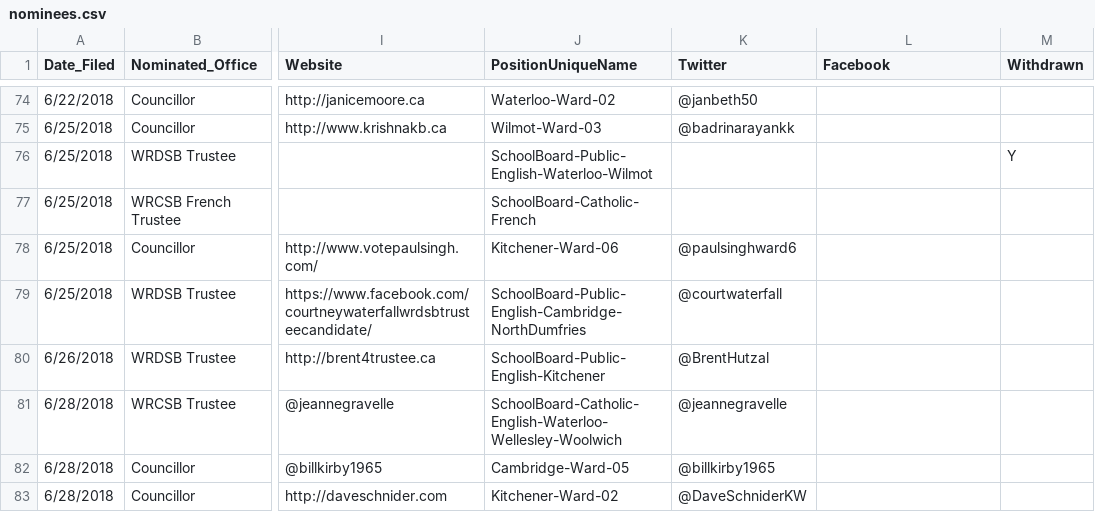
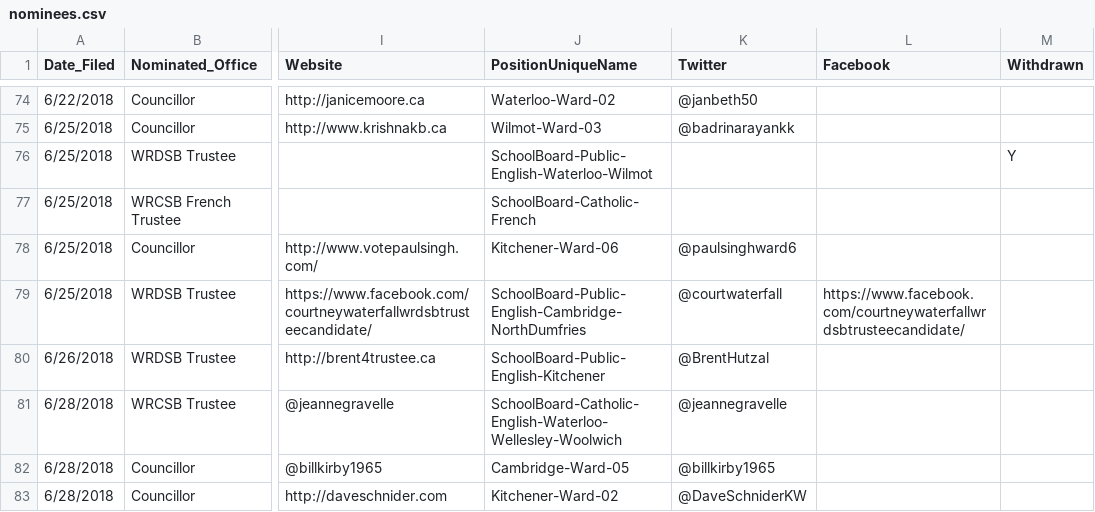
Before and after one commit to s-kennedy/wr-votes, a CSV file: _data/sync/nominees.csv, drawn as a sheet; only a part is shown, gaps mark what is left out; the diff covers the shown part only; the diff names each change by its address in the sheet, - before the commit and + after, or states it on an @@ line.

Commit message:
Populated some Facebook pages

```diff
--- a/_data/sync/nominees.csv
+++ b/_data/sync/nominees.csv
-L79 (Facebook): (empty)
+L79 (Facebook): https://www.facebook.com/courtneywaterfallwrdsbtrusteecandidate/
```
Also changed, not shown: 21 edited cells elsewhere in this file.
